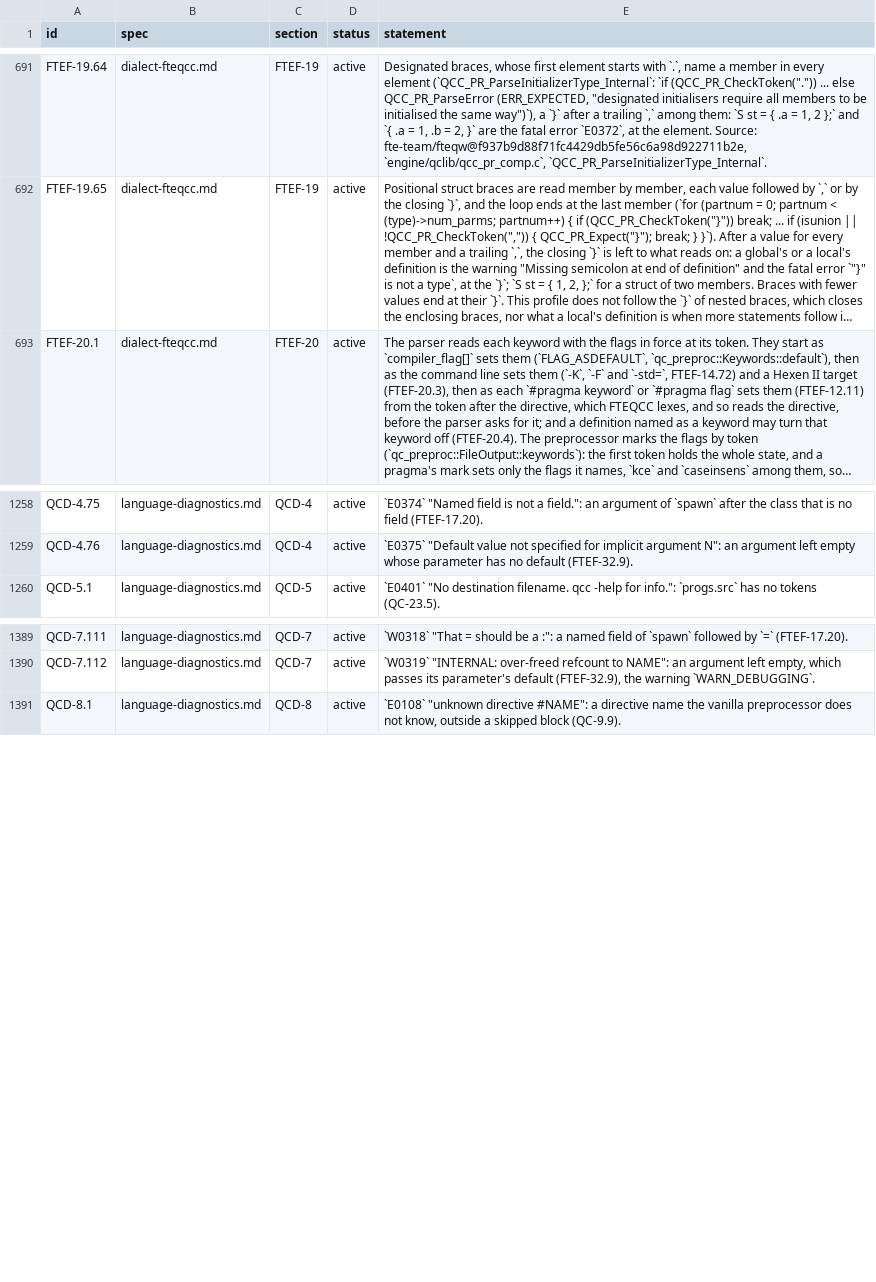
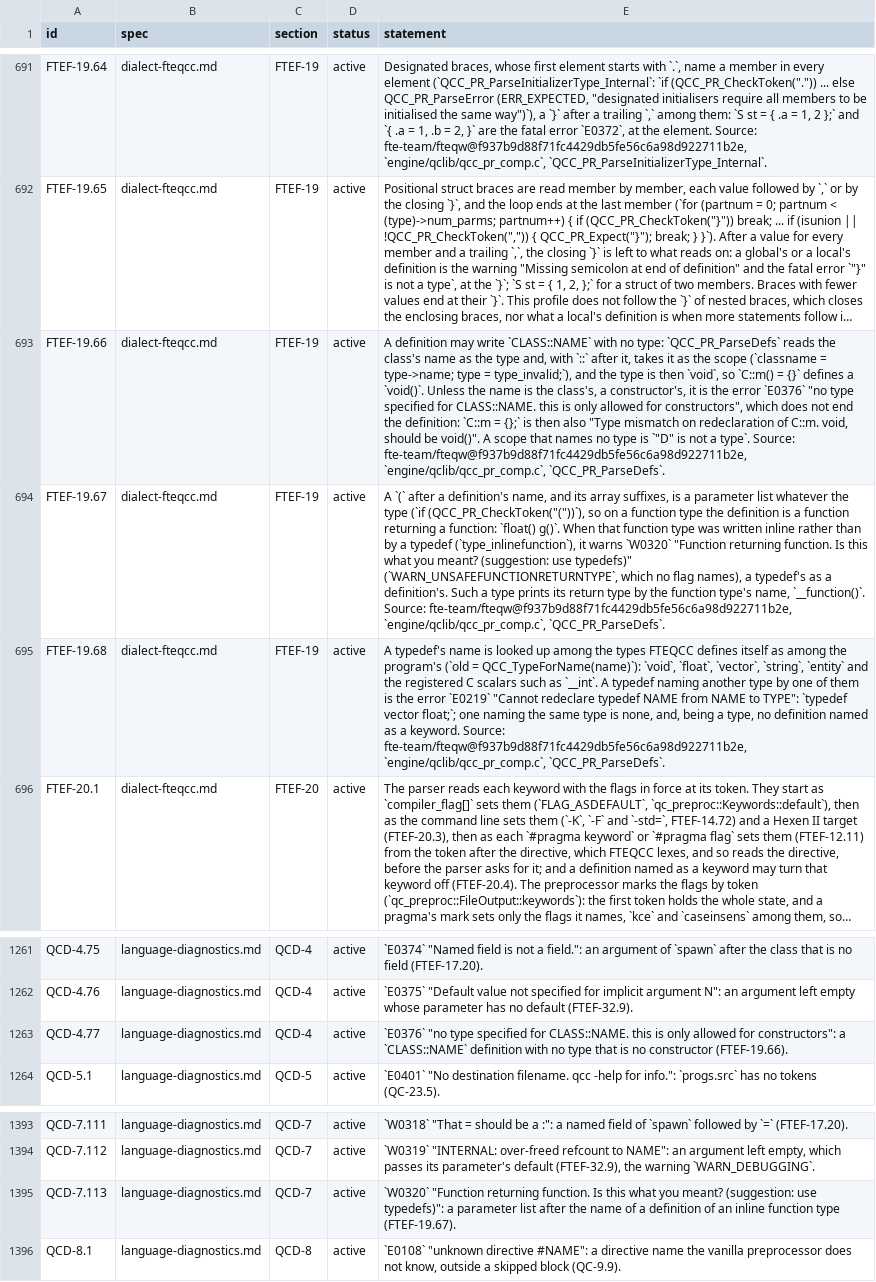
Before and after one commit to quakecstudio/editor, a TSV file: docs/spec/requirements.tsv, drawn as a sheet; only a part is shown, gaps mark what is left out; long unchanged cells end in …; the diff names each change by its address in the sheet, - before the commit and + after, or states it on an @@ line.

Commit message:
feat(sema): port untyped scoped definitions and returned functions
CLASS::NAME with no type is a void and an error but for a constructor (FTEF-19.66). A ( after a definition's name is a parameter list on any type, so float() g() returns a function and warns when its type was written inline, a returned function printing as __function (FTEF-19.67). A typedef named as a type FTEQCC defines must name that type, and a type's name is no keyword-named definition (FTEF-19.68).

```diff
--- a/docs/spec/requirements.tsv
+++ b/docs/spec/requirements.tsv
+row 693: FTEF-19.66 | dialect-fteqcc.md | FTEF-19 | active | A definition may write `CLASS::NAME` with no type: `QCC_PR_ParseDefs` reads the class's name as the type and, with `::` after it, takes it as the scope (`classname = type->name; type = type_invalid;`), and the type is then `void`, so `C::m() = {}` defines a `void()`. Unless the name is the class's, a constructor's, it is the error `E0376` "no type specified for CLASS::NAME. this is only allowed for constructors", which does not end the definition: `C::m = {};` is then also "Type mismatch on redeclaration of C::m. void, should be void()". A scope that names no type is `"D" is not a type`. Source: fte-team/fteqw@f937b9d88f71fc4429db5fe56c6a98d922711b2e, `engine/qclib/qcc_pr_comp.c`, `QCC_PR_ParseDefs`.
+row 694: FTEF-19.67 | dialect-fteqcc.md | FTEF-19 | active | A `(` after a definition's name, and its array suffixes, is a parameter list whatever the type (`if (QCC_PR_CheckToken("("))`), so on a function type the definition is a function returning a function: `float() g()`. When that function type was written inline rather than by a typedef (`type_inlinefunction`), it warns `W0320` "Function returning function. Is this what you meant? (suggestion: use typedefs)" (`WARN_UNSAFEFUNCTIONRETURNTYPE`, which no flag names), a typedef's as a definition's. Such a type prints its return type by the function type's name, `__function()`. Source: fte-team/fteqw@f937b9d88f71fc4429db5fe56c6a98d922711b2e, `engine/qclib/qcc_pr_comp.c`, `QCC_PR_ParseDefs`.
+row 695: FTEF-19.68 | dialect-fteqcc.md | FTEF-19 | active | A typedef's name is looked up among the types FTEQCC defines itself as among the program's (`old = QCC_TypeForName(name)`): `void`, `float`, `vector`, `string`, `entity` and the registered C scalars such as `__int`. A typedef naming another type by one of them is the error `E0219` "Cannot redeclare typedef NAME from NAME to TYPE": `typedef vector float;`; one naming the same type is none, and, being a type, no definition named as a keyword. Source: fte-team/fteqw@f937b9d88f71fc4429db5fe56c6a98d922711b2e, `engine/qclib/qcc_pr_comp.c`, `QCC_PR_ParseDefs`.
+row 1263: QCD-4.77 | language-diagnostics.md | QCD-4 | active | `E0376` "no type specified for CLASS::NAME. this is only allowed for constructors": a `CLASS::NAME` definition with no type that is no constructor (FTEF-19.66).
+row 1395: QCD-7.113 | language-diagnostics.md | QCD-7 | active | `W0320` "Function returning function. Is this what you meant? (suggestion: use typedefs)": a parameter list after the name of a definition of an inline function type (FTEF-19.67).
```
Also changed, not shown: 11 other files.
